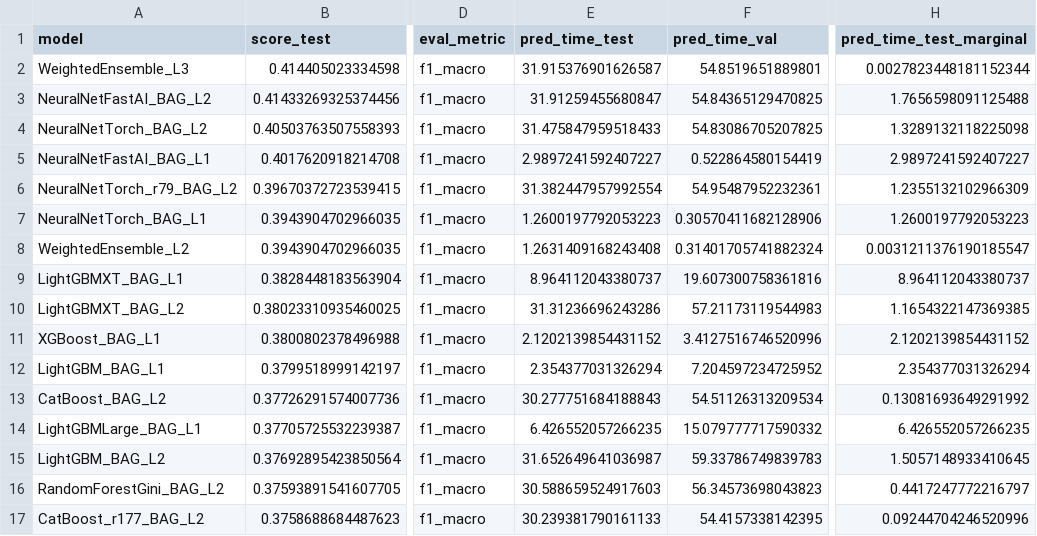
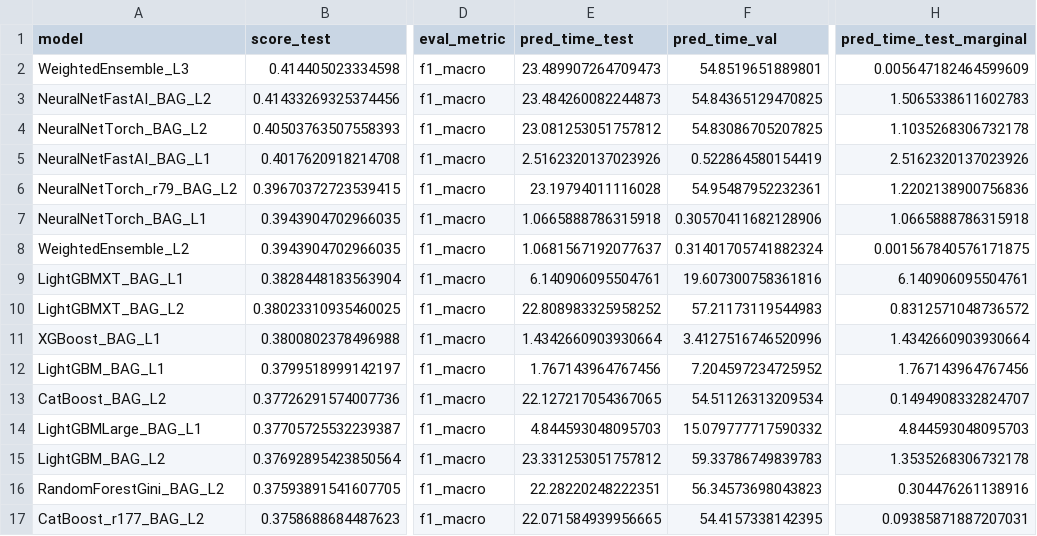
Before and after one commit to haileyhsoh/diabetes-readmission-prediction, a CSV file: leaderboard.csv, drawn as a sheet; only a part is shown, gaps mark what is left out; the diff covers the shown part only; the diff names each change by its address in the sheet, - before the commit and + after, or states it on an @@ line.

```diff
--- a/leaderboard.csv
+++ b/leaderboard.csv
-E2 (pred_time_test): 31.915376901626587
+E2 (pred_time_test): 23.489907264709473
-H2 (pred_time_test_marginal): 0.0027823448181152344
+H2 (pred_time_test_marginal): 0.005647182464599609
-E3 (pred_time_test): 31.91259455680847
+E3 (pred_time_test): 23.484260082244873
-H3 (pred_time_test_marginal): 1.7656598091125488
+H3 (pred_time_test_marginal): 1.5065338611602783
-E4 (pred_time_test): 31.475847959518433
+E4 (pred_time_test): 23.081253051757812
-H4 (pred_time_test_marginal): 1.3289132118225098
+H4 (pred_time_test_marginal): 1.1035268306732178
-E5 (pred_time_test): 2.9897241592407227
+E5 (pred_time_test): 2.5162320137023926
-H5 (pred_time_test_marginal): 2.9897241592407227
+H5 (pred_time_test_marginal): 2.5162320137023926
-E6 (pred_time_test): 31.382447957992554
+E6 (pred_time_test): 23.19794011116028
-H6 (pred_time_test_marginal): 1.2355132102966309
+H6 (pred_time_test_marginal): 1.2202138900756836
-E7 (pred_time_test): 1.2600197792053223
+E7 (pred_time_test): 1.0665888786315918
-H7 (pred_time_test_marginal): 1.2600197792053223
+H7 (pred_time_test_marginal): 1.0665888786315918
-E8 (pred_time_test): 1.2631409168243408
+E8 (pred_time_test): 1.0681567192077637
-H8 (pred_time_test_marginal): 0.0031211376190185547
+H8 (pred_time_test_marginal): 0.001567840576171875
-E9 (pred_time_test): 8.964112043380737
+E9 (pred_time_test): 6.140906095504761
-H9 (pred_time_test_marginal): 8.964112043380737
+H9 (pred_time_test_marginal): 6.140906095504761
-E10 (pred_time_test): 31.31236696243286
+E10 (pred_time_test): 22.808983325958252
-H10 (pred_time_test_marginal): 1.1654322147369385
+H10 (pred_time_test_marginal): 0.8312571048736572
-E11 (pred_time_test): 2.1202139854431152
+E11 (pred_time_test): 1.4342660903930664
-H11 (pred_time_test_marginal): 2.1202139854431152
+H11 (pred_time_test_marginal): 1.4342660903930664
-E12 (pred_time_test): 2.354377031326294
+E12 (pred_time_test): 1.767143964767456
-H12 (pred_time_test_marginal): 2.354377031326294
+H12 (pred_time_test_marginal): 1.767143964767456
-E13 (pred_time_test): 30.277751684188843
+E13 (pred_time_test): 22.127217054367065
-H13 (pred_time_test_marginal): 0.13081693649291992
+H13 (pred_time_test_marginal): 0.1494908332824707
-E14 (pred_time_test): 6.426552057266235
+E14 (pred_time_test): 4.844593048095703
-H14 (pred_time_test_marginal): 6.426552057266235
+H14 (pred_time_test_marginal): 4.844593048095703
-E15 (pred_time_test): 31.652649641036987
+E15 (pred_time_test): 23.331253051757812
-H15 (pred_time_test_marginal): 1.5057148933410645
+H15 (pred_time_test_marginal): 1.3535268306732178
-E16 (pred_time_test): 30.588659524917603
+E16 (pred_time_test): 22.28220248222351
-H16 (pred_time_test_marginal): 0.4417247772216797
+H16 (pred_time_test_marginal): 0.304476261138916
-E17 (pred_time_test): 30.239381790161133
+E17 (pred_time_test): 22.071584939956665
-H17 (pred_time_test_marginal): 0.09244704246520996
+H17 (pred_time_test_marginal): 0.09385871887207031
```
Also changed, not shown: 24 edited cells elsewhere in this file, 3 other files.
